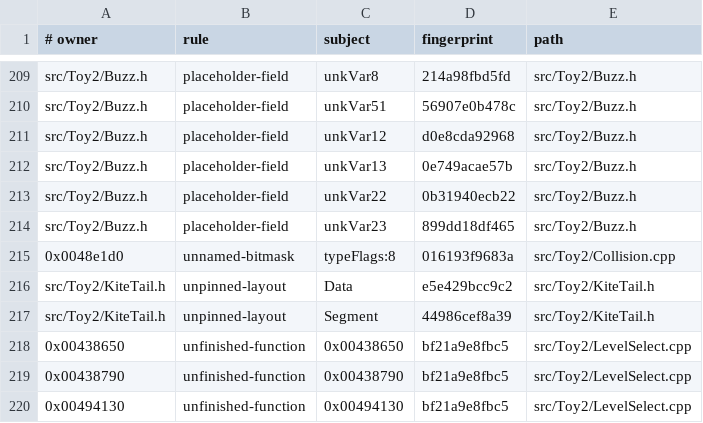
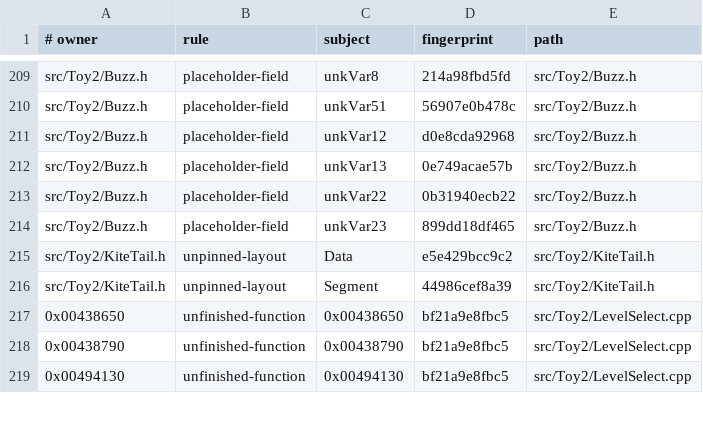
Before and after one commit to Skelp/toy2-decomp, a TSV file: .notes/lint-baseline.tsv, drawn as a sheet; only a part is shown, gaps mark what is left out; the diff names each change by its address in the sheet, - before the commit and + after, or states it on an @@ line.

```diff
--- a/.notes/lint-baseline.tsv
+++ b/.notes/lint-baseline.tsv
-row 215: 0x0048e1d0 | unnamed-bitmask | typeFlags:8 | 016193f9683a | src/Toy2/Collision.cpp
```
Also changed, not shown: 5 other files.
